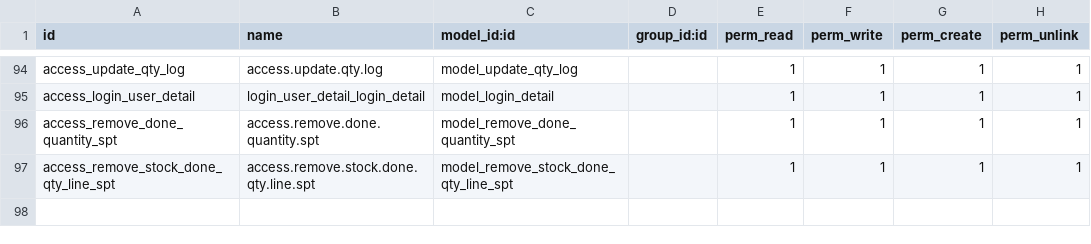
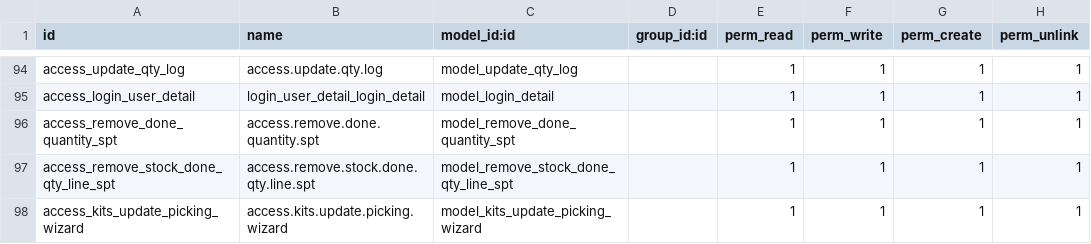
Before and after one commit to kishan311p/tzc_addons_v16, a CSV file: tzc_sales_customization_spt/security/ir.model.access.csv, drawn as a sheet; only a part is shown, gaps mark what is left out; the diff names each change by its address in the sheet, - before the commit and + after, or states it on an @@ line.

```diff
--- a/tzc_sales_customization_spt/security/ir.model.access.csv
+++ b/tzc_sales_customization_spt/security/ir.model.access.csv
+row 98: access_kits_update_picking_wizard | access.kits.update.picking.wizard | model_kits_update_picking_wizard |  | 1 | 1 | 1 | 1
```
Also changed, not shown: 18 other files.
